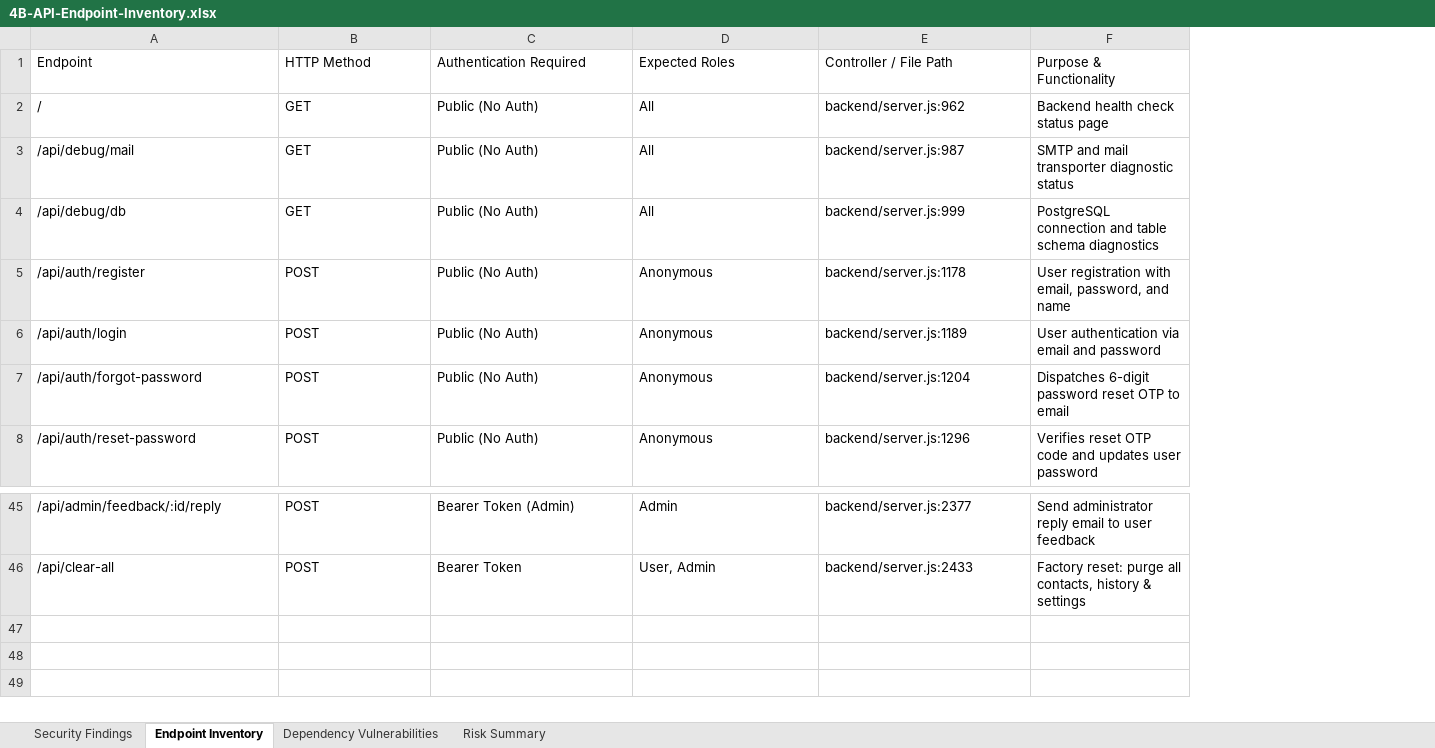
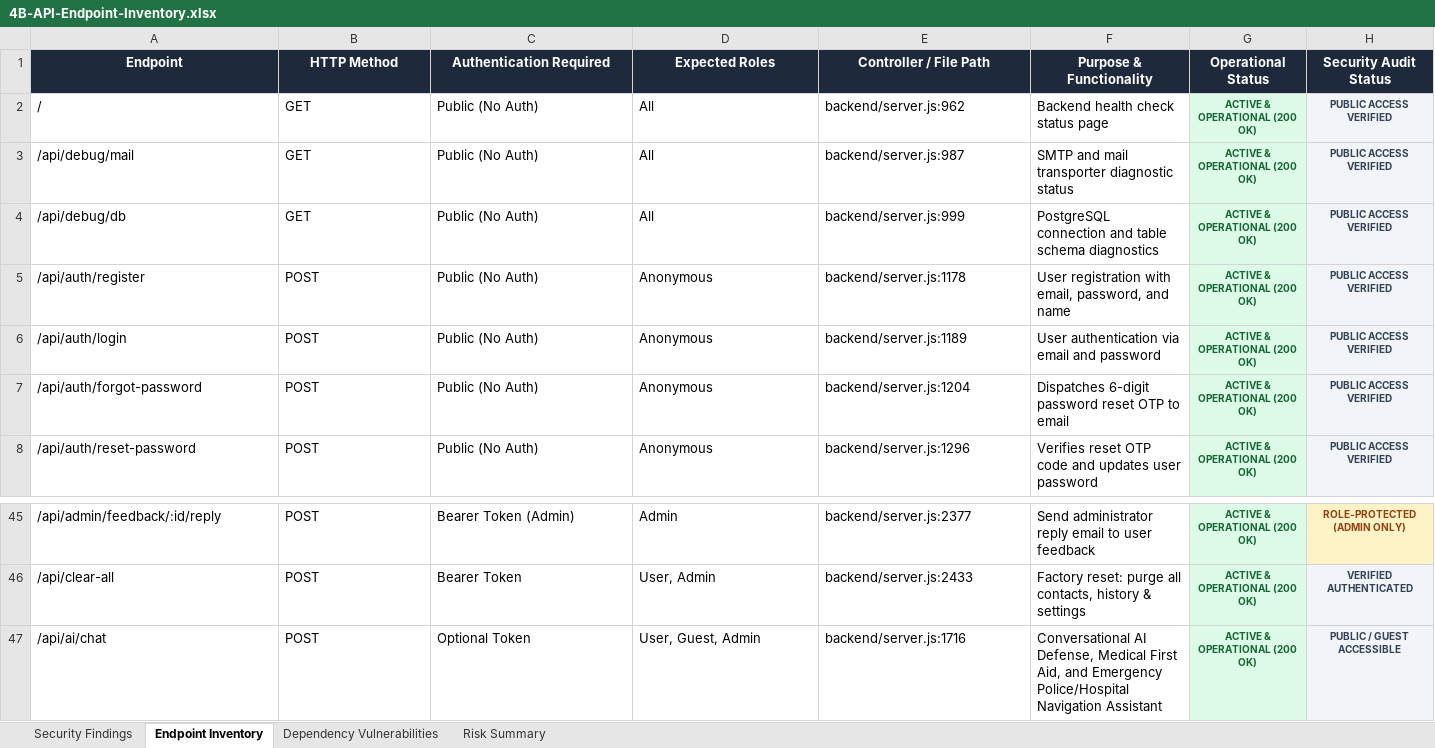
Before and after one commit to harshavardhanreddy1910848/silentsos, an Excel workbook: All-Test-Excel-Reports/4B-API-Endpoint-Inventory.xlsx, sheet Endpoint Inventory, drawn as a sheet; only a part is shown, gaps mark what is left out; values as stored, in another font and other column widths than the file's, no borders; the diff names each change by its address in the sheet, - before the commit and + after, or states it on an @@ line.

```diff
--- a/All-Test-Excel-Reports/4B-API-Endpoint-Inventory.xlsx (sheet Endpoint Inventory)
+++ b/All-Test-Excel-Reports/4B-API-Endpoint-Inventory.xlsx (sheet Endpoint Inventory)
+column G (Operational Status), rows 2-8: all ACTIVE & OPERATIONAL (200 OK); rows 45-46: ACTIVE & OPERATIONAL (200 OK) | ACTIVE & OPERATIONAL (200 OK)
+column H (Security Audit Status), rows 2-8: all PUBLIC ACCESS VERIFIED; rows 45-46: ROLE-PROTECTED (ADMIN ONLY) | VERIFIED AUTHENTICATED
@@ A1:F1 fill: none → #1E293B, bold: off → on, text colour: black → #FFFFFF, alignment: left → center @@
+row 47: /api/ai/chat | POST | Optional Token | User, Guest, Admin | backend/server.js:1716 | Conversational AI Defense, Medical First Aid, and Emergency Police/Hospital Navigation Assistant | ACTIVE & OPERATIONAL (200 OK) | PUBLIC / GUEST ACCESSIBLE
```
Also changed, not shown: sheet Security Findings, All-Test-Excel-Reports/4A-Security-Findings-Matrix.xlsx.
